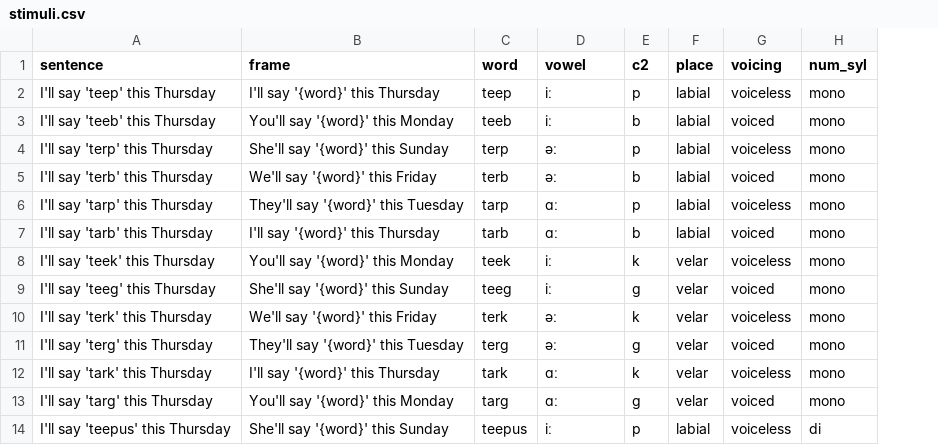
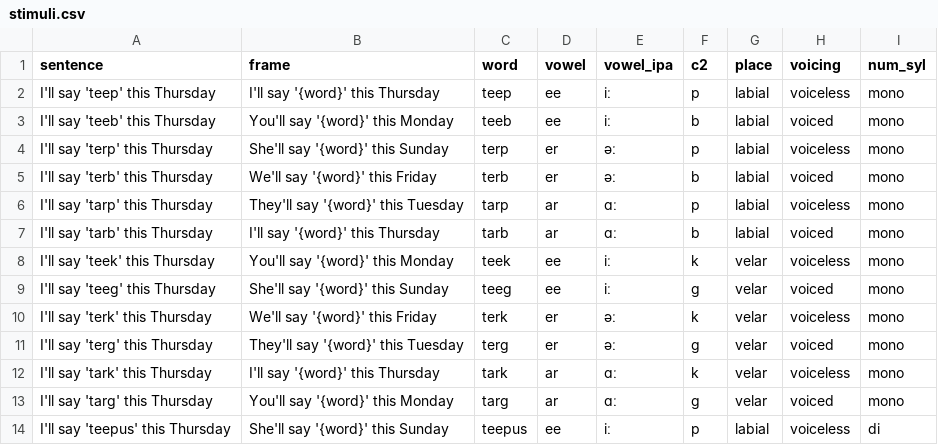
Before and after one commit to stefanocoretta/coretta2019eng, a CSV file: data-raw/stimuli.csv, drawn as a sheet; only a part is shown; addresses are those after the commit; the diff names each change by its address in the sheet, - before the commit and + after, or states it on an @@ line.

Commit message:
add non-ipa vowels

```diff
--- a/data-raw/stimuli.csv
+++ b/data-raw/stimuli.csv
+column D (vowel), rows 2-14: ee | ee | er | er | ar | ar | ee | ee | er | er | ar | ar | ee
-E1: vowel
+E1: vowel_ipa
```
Also changed, not shown: 4 other files.
